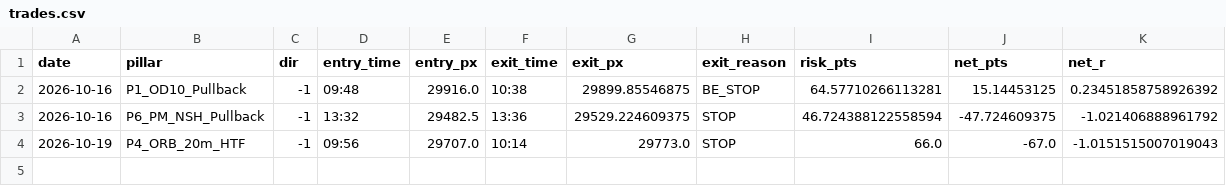
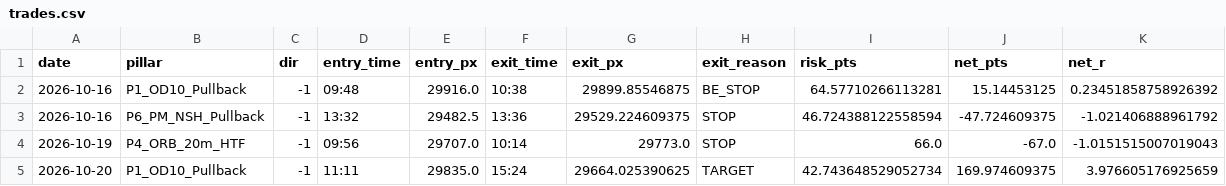
Before and after one commit to samedame/Apex_Omega, a CSV file: ledger/trades.csv, drawn as a sheet.

```diff
--- a/ledger/trades.csv
+++ b/ledger/trades.csv
@@ -4 +4,2 @@ date,pillar,dir,entry_time,entry_px,exit_time,exit_px,exit_reason,risk_pts,net_p
 2026-10-19,P4_ORB_20m_HTF,-1,09:56,29707.0,10:14,29773.0,STOP,66.0,-67.0,-1.0151515007019043
+2026-10-20,P1_OD10_Pullback,-1,11:11,29835.0,15:24,29664.025390625,TARGET,42.743648529052734,169.974609375,3.976605176925659
```
Also changed, not shown: 2 other files.
